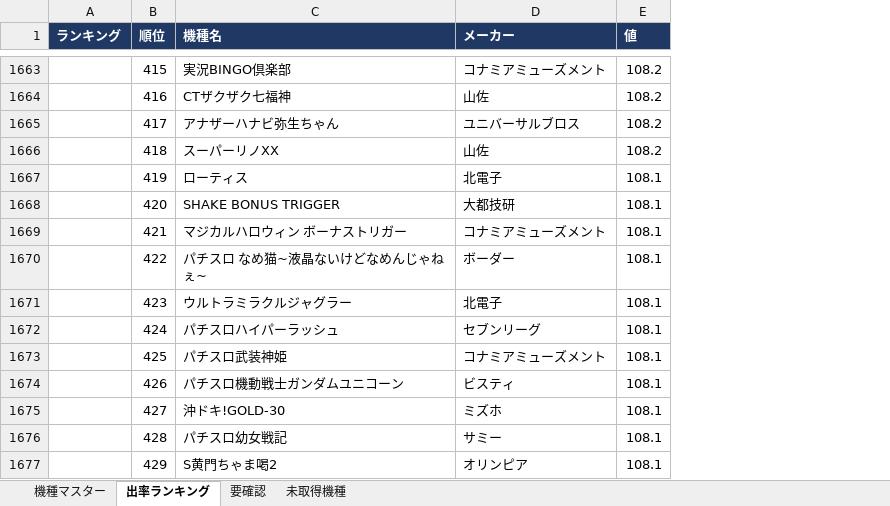
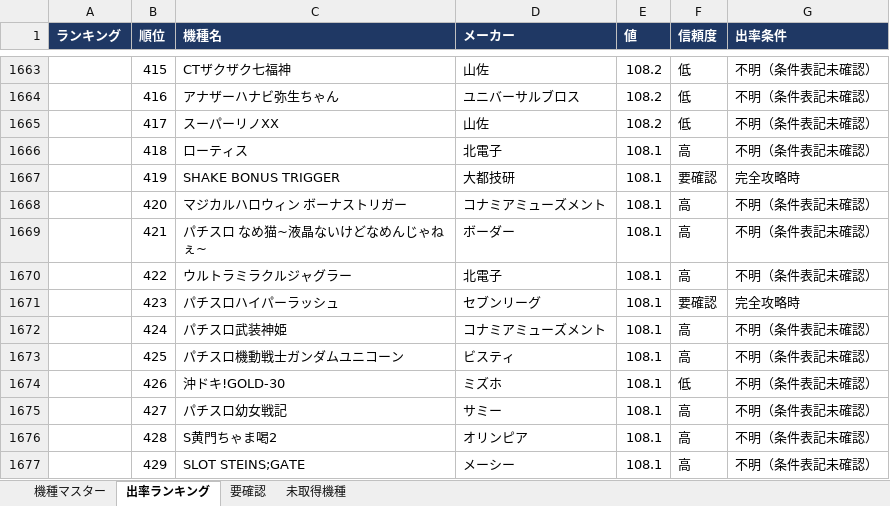
Before and after one commit to housesouth205-stack/tencho-dashboard, an Excel workbook: pachislot-db/output/slot_machine_database.xlsx, sheet 出率ランキング, drawn as a sheet; only a part is shown, gaps mark what is left out; values as stored, in another font and other column widths than the file's, no borders; the diff covers the shown part only; the diff names each change by its address in the sheet, - before the commit and + after, or states it on an @@ line.

```diff
--- a/pachislot-db/output/slot_machine_database.xlsx (sheet 出率ランキング)
+++ b/pachislot-db/output/slot_machine_database.xlsx (sheet 出率ランキング)
+column F (信頼度), rows 1663-1677: 低 | 低 | 低 | 高 | 要確認 | 高 | 高 | 高 | 要確認 | 高 | 高 | 低 | 高 | 高 | 高
+column G (出率条件), rows 1663-1677: 不明（条件表記未確認） | 不明（条件表記未確認） | 不明（条件表記未確認） | 不明（条件表記未確認） | 完全攻略時 | 不明（条件表記未確認） | 不明（条件表記未確認） | 不明（条件表記未確認） | 完全攻略時 | 不明（条件表記未確認） | 不明（条件表記未確認） | 不明（条件表記未確認） | 不明（条件表記未確認） | 不明（条件表記未確認） | 不明（条件表記未確認）
-C1663 (機種名): 実況BINGO倶楽部
+C1663 (機種名): CTザクザク七福神
-D1663 (メーカー): コナミアミューズメント
+D1663 (メーカー): 山佐
-C1664 (機種名): CTザクザク七福神
+C1664 (機種名): アナザーハナビ弥生ちゃん
-D1664 (メーカー): 山佐
+D1664 (メーカー): ユニバーサルブロス
-C1665 (機種名): アナザーハナビ弥生ちゃん
+C1665 (機種名): スーパーリノXX
-D1665 (メーカー): ユニバーサルブロス
+D1665 (メーカー): 山佐
-C1666 (機種名): スーパーリノXX
+C1666 (機種名): ローティス
-D1666 (メーカー): 山佐
+D1666 (メーカー): 北電子
-E1666 (値): 108.2
+E1666 (値): 108.1
-C1667 (機種名): ローティス
+C1667 (機種名): SHAKE BONUS TRIGGER
-D1667 (メーカー): 北電子
+D1667 (メーカー): 大都技研
-C1668 (機種名): SHAKE BONUS TRIGGER
+C1668 (機種名): マジカルハロウィン ボーナストリガー
-D1668 (メーカー): 大都技研
+D1668 (メーカー): コナミアミューズメント
-C1669 (機種名): マジカルハロウィン ボーナストリガー
+C1669 (機種名): パチスロ なめ猫~液晶ないけどなめんじゃねぇ~
-D1669 (メーカー): コナミアミューズメント
+D1669 (メーカー): ボーダー
-C1670 (機種名): パチスロ なめ猫~液晶ないけどなめんじゃねぇ~
+C1670 (機種名): ウルトラミラクルジャグラー
-D1670 (メーカー): ボーダー
+D1670 (メーカー): 北電子
-C1671 (機種名): ウルトラミラクルジャグラー
+C1671 (機種名): パチスロハイパーラッシュ
-D1671 (メーカー): 北電子
+D1671 (メーカー): セブンリーグ
-C1672 (機種名): パチスロハイパーラッシュ
+C1672 (機種名): パチスロ武装神姫
-D1672 (メーカー): セブンリーグ
+D1672 (メーカー): コナミアミューズメント
-C1673 (機種名): パチスロ武装神姫
+C1673 (機種名): パチスロ機動戦士ガンダムユニコーン
-D1673 (メーカー): コナミアミューズメント
+D1673 (メーカー): ビスティ
-C1674 (機種名): パチスロ機動戦士ガンダムユニコーン
+C1674 (機種名): 沖ドキ!GOLD-30
-D1674 (メーカー): ビスティ
+D1674 (メーカー): ミズホ
-C1675 (機種名): 沖ドキ!GOLD-30
+C1675 (機種名): パチスロ幼女戦記
-D1675 (メーカー): ミズホ
+D1675 (メーカー): サミー
-C1676 (機種名): パチスロ幼女戦記
+C1676 (機種名): S黄門ちゃま喝2
-D1676 (メーカー): サミー
+D1676 (メーカー): オリンピア
-C1677 (機種名): S黄門ちゃま喝2
+C1677 (機種名): SLOT STEINS;GATE
-D1677 (メーカー): オリンピア
+D1677 (メーカー): メーシー
```
Also changed, not shown: 646 edited cells elsewhere in this sheet, sheet 機種マスター, 7 other files.
